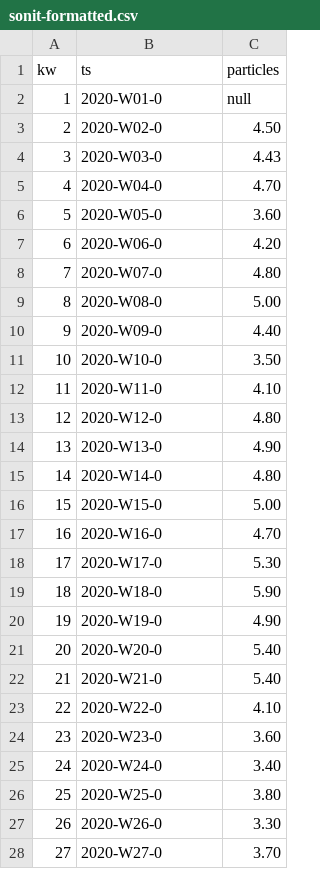
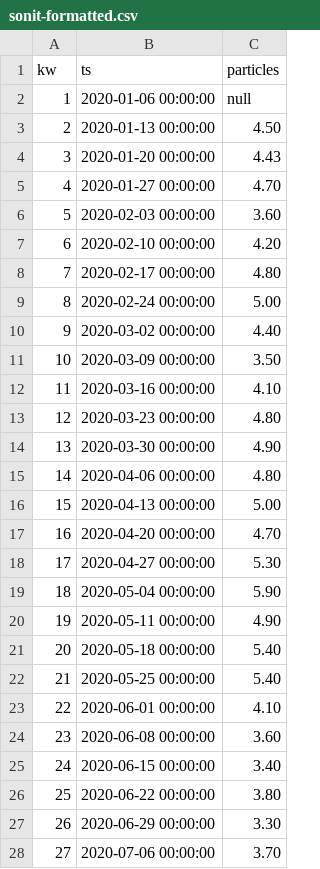
Before and after one commit to grothesk/data, a CSV file: sonit-formatted.csv, drawn as a sheet; only a part is shown; the diff covers the shown part only; the diff names each change by its address in the sheet, - before the commit and + after, or states it on an @@ line.

Commit message:
Update sonit-formatted.csv

```diff
--- a/sonit-formatted.csv
+++ b/sonit-formatted.csv
-B2 (ts): 2020-W01-0
+B2 (ts): 2020-01-06 00:00:00
-B3 (ts): 2020-W02-0
+B3 (ts): 2020-01-13 00:00:00
-B4 (ts): 2020-W03-0
+B4 (ts): 2020-01-20 00:00:00
-B5 (ts): 2020-W04-0
+B5 (ts): 2020-01-27 00:00:00
-B6 (ts): 2020-W05-0
+B6 (ts): 2020-02-03 00:00:00
-B7 (ts): 2020-W06-0
+B7 (ts): 2020-02-10 00:00:00
-B8 (ts): 2020-W07-0
+B8 (ts): 2020-02-17 00:00:00
-B9 (ts): 2020-W08-0
+B9 (ts): 2020-02-24 00:00:00
-B10 (ts): 2020-W09-0
+B10 (ts): 2020-03-02 00:00:00
-B11 (ts): 2020-W10-0
+B11 (ts): 2020-03-09 00:00:00
-B12 (ts): 2020-W11-0
+B12 (ts): 2020-03-16 00:00:00
-B13 (ts): 2020-W12-0
+B13 (ts): 2020-03-23 00:00:00
-B14 (ts): 2020-W13-0
+B14 (ts): 2020-03-30 00:00:00
-B15 (ts): 2020-W14-0
+B15 (ts): 2020-04-06 00:00:00
-B16 (ts): 2020-W15-0
+B16 (ts): 2020-04-13 00:00:00
-B17 (ts): 2020-W16-0
+B17 (ts): 2020-04-20 00:00:00
-B18 (ts): 2020-W17-0
+B18 (ts): 2020-04-27 00:00:00
-B19 (ts): 2020-W18-0
+B19 (ts): 2020-05-04 00:00:00
-B20 (ts): 2020-W19-0
+B20 (ts): 2020-05-11 00:00:00
-B21 (ts): 2020-W20-0
+B21 (ts): 2020-05-18 00:00:00
-B22 (ts): 2020-W21-0
+B22 (ts): 2020-05-25 00:00:00
-B23 (ts): 2020-W22-0
+B23 (ts): 2020-06-01 00:00:00
-B24 (ts): 2020-W23-0
+B24 (ts): 2020-06-08 00:00:00
-B25 (ts): 2020-W24-0
+B25 (ts): 2020-06-15 00:00:00
-B26 (ts): 2020-W25-0
+B26 (ts): 2020-06-22 00:00:00
-B27 (ts): 2020-W26-0
+B27 (ts): 2020-06-29 00:00:00
-B28 (ts): 2020-W27-0
+B28 (ts): 2020-07-06 00:00:00
```
Also changed, not shown: 1 removed row, 26 edited cells and row numbers in column A elsewhere in this file.
